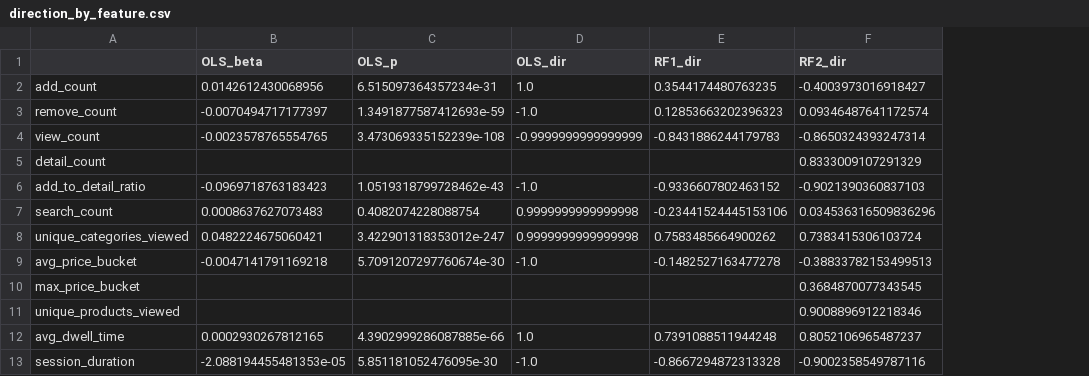
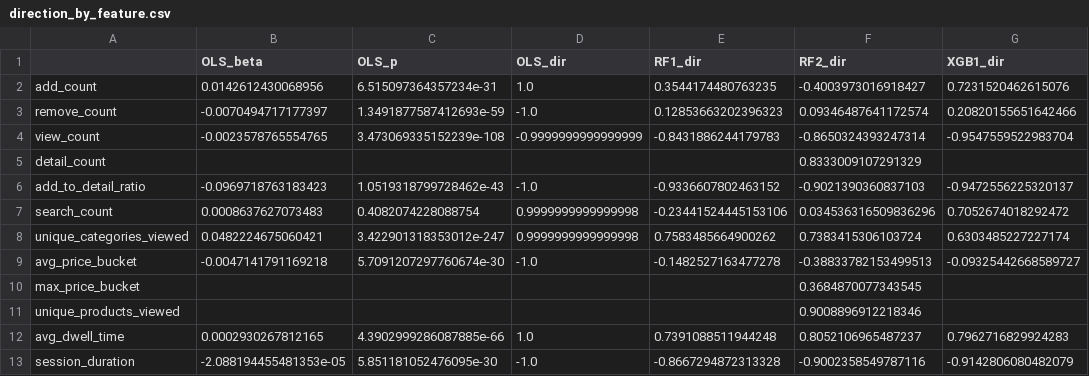
Before and after one commit to lqnanh/E-Commerce, a CSV file: results/rq3/direction_by_feature.csv, drawn as a sheet; the diff names each change by its address in the sheet, - before the commit and + after, or states it on an @@ line.

Commit message:
feat(rq3): numeric XGBoost SHAP direction from OOF files; fix notebook path in random_forest_tu.json

```diff
--- a/results/rq3/direction_by_feature.csv
+++ b/results/rq3/direction_by_feature.csv
+column G (XGB1_dir), rows 2-13: 0.7231520462615076 | 0.20820155651642466 | -0.9547559522983704 |  | -0.9472556225320137 | 0.7052674018292472 | 0.6303485227227174 | -0.09325442668589727 |  |  | 0.7962716829924283 | -0.9142806080482079
```
Also changed, not shown: results/rq3/hypotheses_h1_h2.csv, 3 other files.
